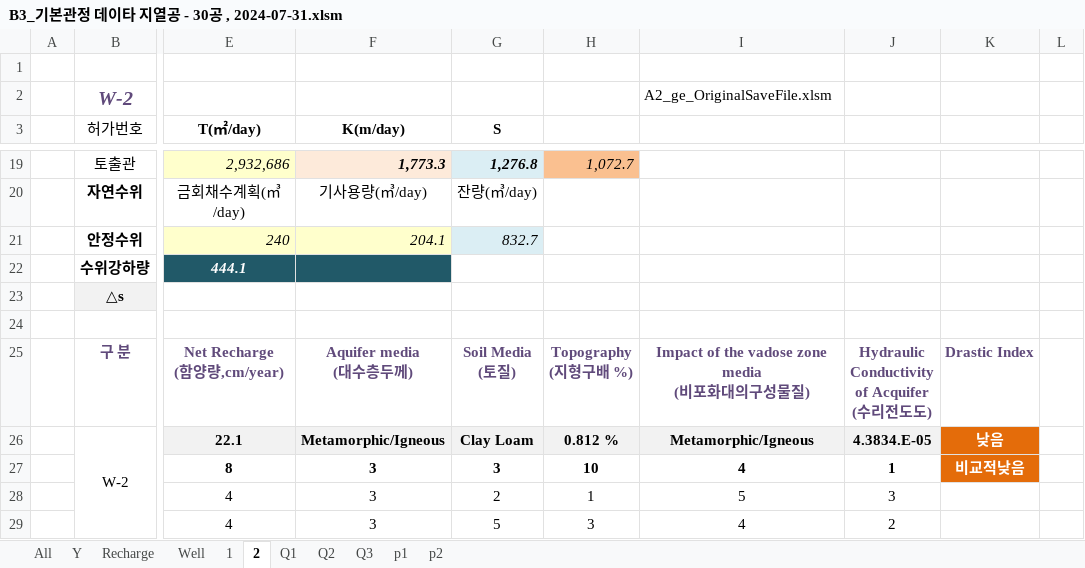
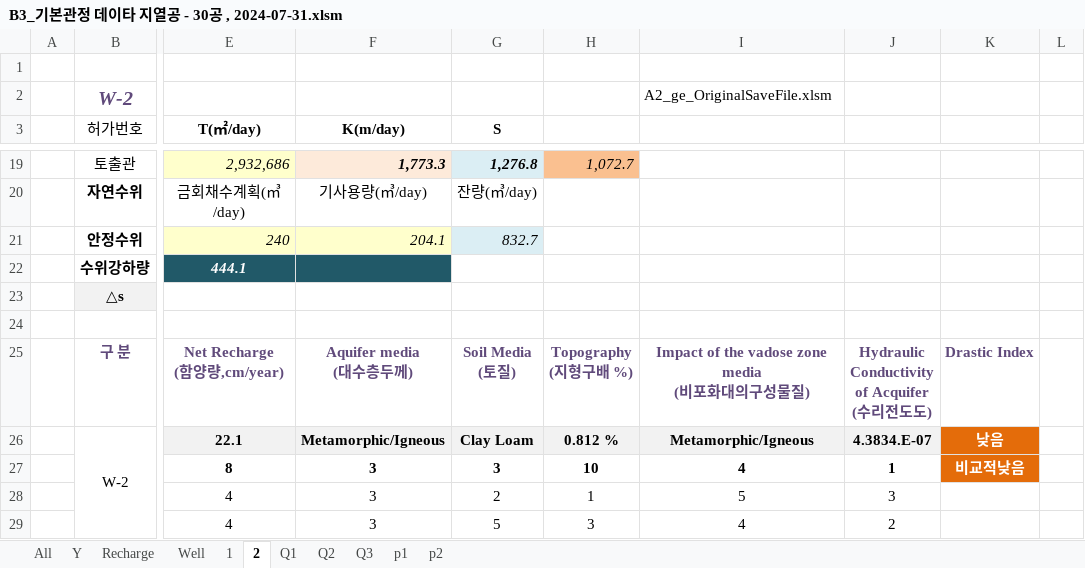
Before and after one commit to ihanseol/02_Excel2, an Excel workbook: 01_Acquifer Pumping Test/03_기본관정데이타/B3_기본관정 데이타 지열공 - 30공 , 2024-07-31.xlsm, sheet 2, drawn as a sheet; only a part is shown, gaps mark what is left out; values as stored, in another font and other column widths than the file's, no borders; charts and pictures not drawn; the diff names each change by its address in the sheet, - before the commit and + after, or states it on an @@ line.

Commit message:
add

```diff
--- a/01_Acquifer Pumping Test/03_기본관정데이타/B3_기본관정 데이타 지열공 - 30공 , 2024-07-31.xlsm (sheet 2)
+++ b/01_Acquifer Pumping Test/03_기본관정데이타/B3_기본관정 데이타 지열공 - 30공 , 2024-07-31.xlsm (sheet 2)
-J26: 4.3834.E-05
+J26: 4.3834.E-07
```
Also changed, not shown: sheet 1, charts or pictures.
